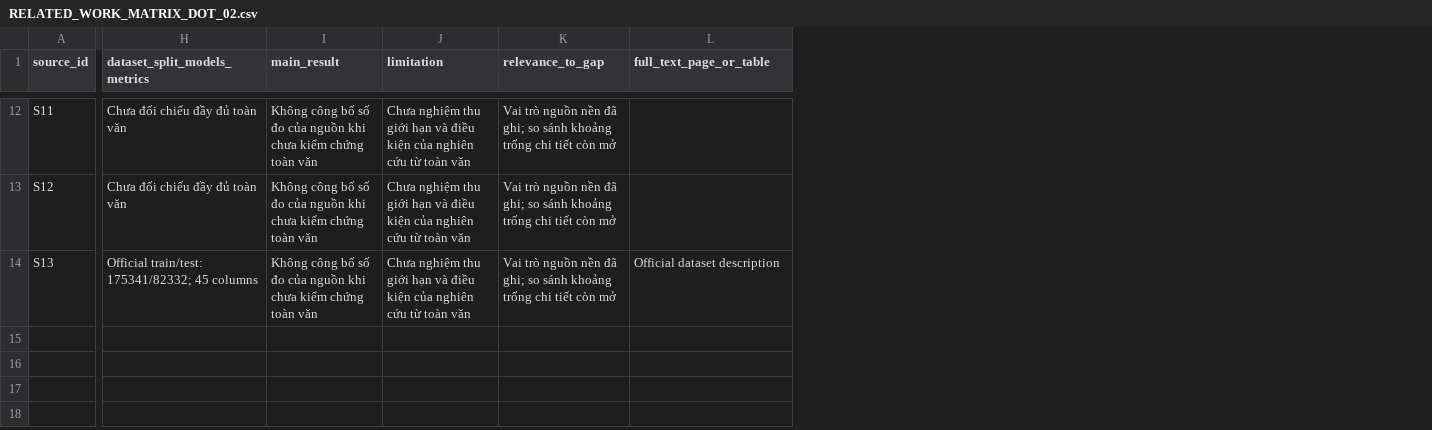
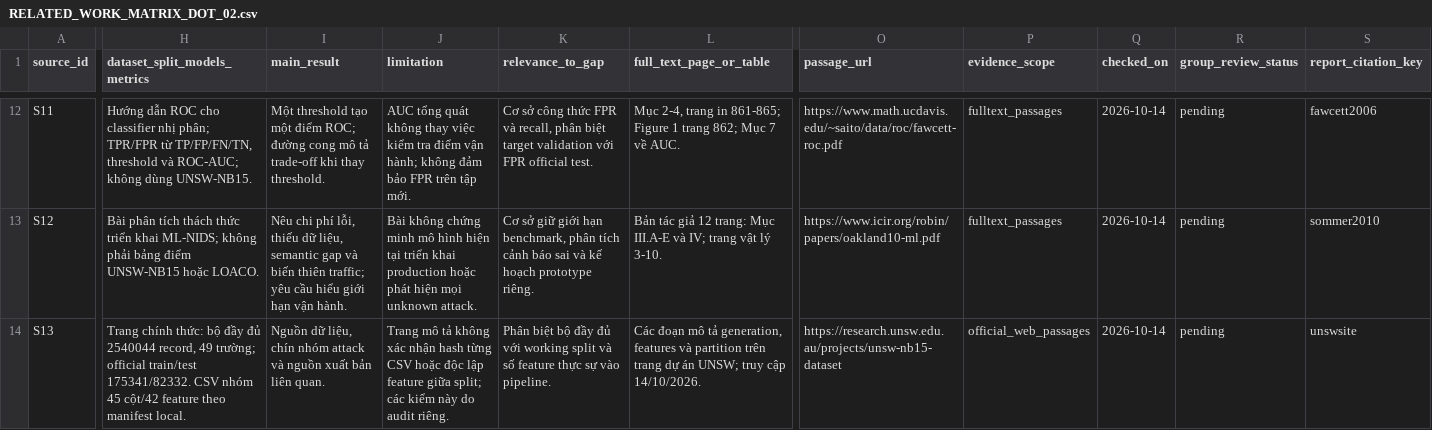
Before and after one commit to YueLouis/tlcn-nids-unsw-nb15, a CSV file: docs/references/RELATED_WORK_MATRIX_DOT_02.csv, drawn as a sheet; only a part is shown, gaps mark what is left out; the diff covers the shown part only; the diff names each change by its address in the sheet, - before the commit and + after, or states it on an @@ line.

```diff
--- a/docs/references/RELATED_WORK_MATRIX_DOT_02.csv
+++ b/docs/references/RELATED_WORK_MATRIX_DOT_02.csv
+column O (passage_url), rows 12-14: https://www.math.ucdavis.edu/~saito/data/roc/fawcett-roc.pdf | https://www.icir.org/robin/papers/oakland10-ml.pdf | https://research.unsw.edu.au/projects/unsw-nb15-dataset
+column P (evidence_scope), rows 12-14: fulltext_passages | fulltext_passages | official_web_passages
+column Q (checked_on), rows 12-14: all 2026-10-14
+column R (group_review_status), rows 12-14: all pending
+column S (report_citation_key), rows 12-14: fawcett2006 | sommer2010 | unswsite
-H12 (dataset_split_models_metrics): Chưa đối chiếu đầy đủ toàn văn
+H12 (dataset_split_models_metrics): Hướng dẫn ROC cho classifier nhị phân; TPR/FPR từ TP/FP/FN/TN, threshold và ROC-AUC; không dùng UNSW-NB15.
-I12 (main_result): Không công bố số đo của nguồn khi chưa kiểm chứng toàn văn
+I12 (main_result): Một threshold tạo một điểm ROC; đường cong mô tả trade-off khi thay threshold.
-J12 (limitation): Chưa nghiệm thu giới hạn và điều kiện của nghiên cứu từ toàn văn
+J12 (limitation): AUC tổng quát không thay việc kiểm tra điểm vận hành; không đảm bảo FPR trên tập mới.
-K12 (relevance_to_gap): Vai trò nguồn nền đã ghi; so sánh khoảng trống chi tiết còn mở
+K12 (relevance_to_gap): Cơ sở công thức FPR và recall, phân biệt target validation với FPR official test.
-L12 (full_text_page_or_table): (empty)
+L12 (full_text_page_or_table): Mục 2-4, trang in 861-865; Figure 1 trang 862; Mục 7 về AUC.
-H13 (dataset_split_models_metrics): Chưa đối chiếu đầy đủ toàn văn
+H13 (dataset_split_models_metrics): Bài phân tích thách thức triển khai ML-NIDS; không phải bảng điểm UNSW-NB15 hoặc LOACO.
-I13 (main_result): Không công bố số đo của nguồn khi chưa kiểm chứng toàn văn
+I13 (main_result): Nêu chi phí lỗi, thiếu dữ liệu, semantic gap và biến thiên traffic; yêu cầu hiểu giới hạn vận hành.
-J13 (limitation): Chưa nghiệm thu giới hạn và điều kiện của nghiên cứu từ toàn văn
+J13 (limitation): Bài không chứng minh mô hình hiện tại triển khai production hoặc phát hiện mọi unknown attack.
-K13 (relevance_to_gap): Vai trò nguồn nền đã ghi; so sánh khoảng trống chi tiết còn mở
+K13 (relevance_to_gap): Cơ sở giữ giới hạn benchmark, phân tích cảnh báo sai và kế hoạch prototype riêng.
-L13 (full_text_page_or_table): (empty)
+L13 (full_text_page_or_table): Bản tác giả 12 trang: Mục III.A-E và IV; trang vật lý 3-10.
-H14 (dataset_split_models_metrics): Official train/test: 175341/82332; 45 columns
+H14 (dataset_split_models_metrics): Trang chính thức: bộ đầy đủ 2540044 record, 49 trường; official train/test 175341/82332. CSV nhóm 45 cột/42 feature theo manifest local.
-I14 (main_result): Không công bố số đo của nguồn khi chưa kiểm chứng toàn văn
+I14 (main_result): Nguồn dữ liệu, chín nhóm attack và nguồn xuất bản liên quan.
-J14 (limitation): Chưa nghiệm thu giới hạn và điều kiện của nghiên cứu từ toàn văn
+J14 (limitation): Trang mô tả không xác nhận hash từng CSV hoặc độc lập feature giữa split; các kiểm này do audit riêng.
-K14 (relevance_to_gap): Vai trò nguồn nền đã ghi; so sánh khoảng trống chi tiết còn mở
+K14 (relevance_to_gap): Phân biệt bộ đầy đủ với working split và số feature thực sự vào pipeline.
-L14 (full_text_page_or_table): Official dataset description
+L14 (full_text_page_or_table): Các đoạn mô tả generation, features và partition trên trang dự án UNSW; truy cập 14/10/2026.
```
Also changed, not shown: 65 edited cells elsewhere in this file, 18 other files.
